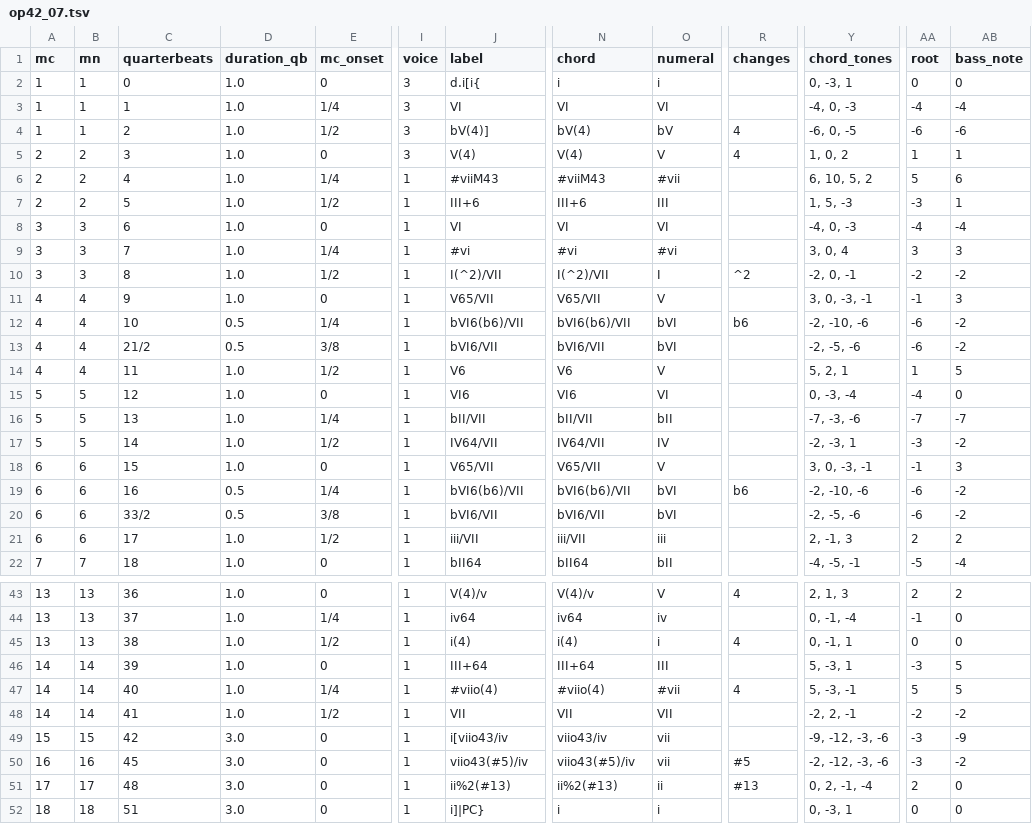
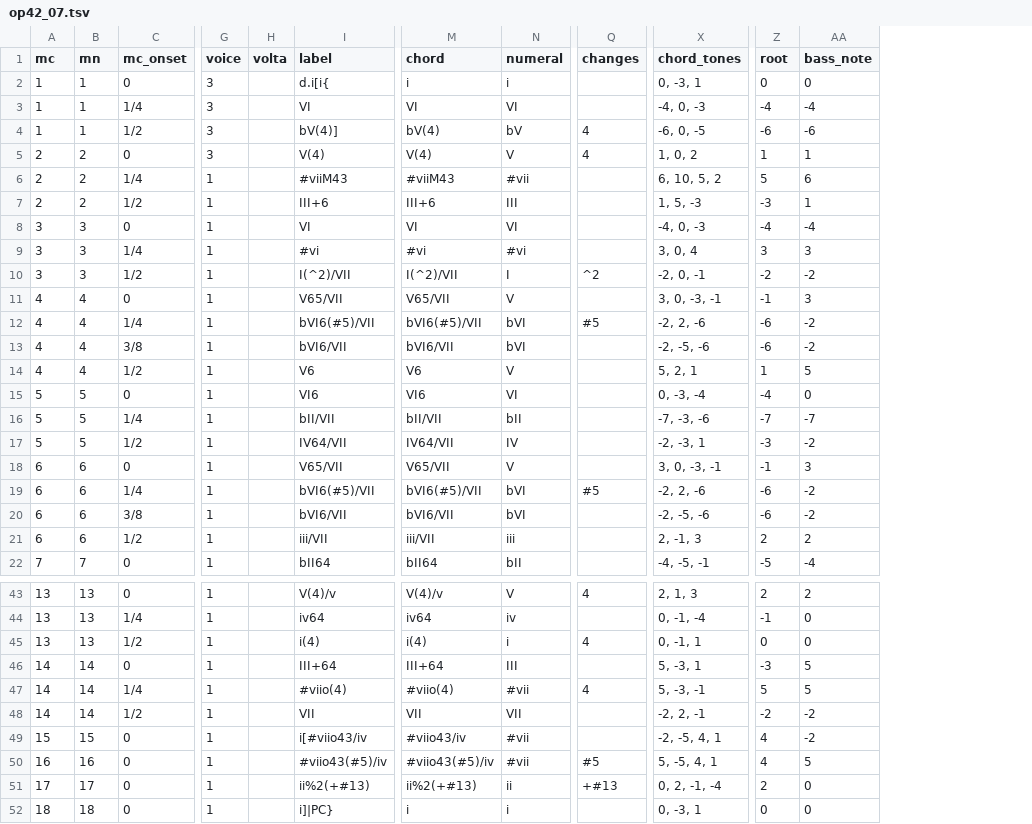
Before and after one commit to DCMLab/rachmaninoff_piano, a TSV file: harmonies/op42_07.tsv, drawn as a sheet; only a part is shown, gaps mark what is left out; removed rows and columns are numbered as before the commit, all else as after; the diff names each change by its address in the sheet, - before the commit and + after, or states it on an @@ line.

```diff
--- a/harmonies/op42_07.tsv
+++ b/harmonies/op42_07.tsv
-column C (quarterbeats), rows 2-22: 0 | 1 | 2 | 3 | 4 | 5 | 6 | 7 | 8 | 9 | 10 | 21/2 | 11 | 12 | 13 | 14 | 15 | 16 | 33/2 | 17 | 18; rows 43-52: 36 | 37 | 38 | 39 | 40 | 41 | 42 | 45 | 48 | 51
-column D (duration_qb), rows 2-22: 1.0 | 1.0 | 1.0 | 1.0 | 1.0 | 1.0 | 1.0 | 1.0 | 1.0 | 1.0 | 0.5 | 0.5 | 1.0 | 1.0 | 1.0 | 1.0 | 1.0 | 0.5 | 0.5 | 1.0 | 1.0; rows 43-52: 1.0 | 1.0 | 1.0 | 1.0 | 1.0 | 1.0 | 3.0 | 3.0 | 3.0 | 3.0
+column H (volta), empty
-I12 (label): bVI6(b6)/VII
+I12 (label): bVI6(#5)/VII
-M12 (chord): bVI6(b6)/VII
+M12 (chord): bVI6(#5)/VII
-Q12 (changes): b6
+Q12 (changes): #5
-X12 (chord_tones): -2, -10, -6
+X12 (chord_tones): -2, 2, -6
-I19 (label): bVI6(b6)/VII
+I19 (label): bVI6(#5)/VII
-M19 (chord): bVI6(b6)/VII
+M19 (chord): bVI6(#5)/VII
-Q19 (changes): b6
+Q19 (changes): #5
-X19 (chord_tones): -2, -10, -6
+X19 (chord_tones): -2, 2, -6
-I49 (label): i[viio43/iv
+I49 (label): i[#viio43/iv
-M49 (chord): viio43/iv
+M49 (chord): #viio43/iv
-N49:N50 (numeral): vii
+N49:N50 (numeral): #vii
-X49 (chord_tones): -9, -12, -3, -6
+X49 (chord_tones): -2, -5, 4, 1
-Z49:Z50 (root): -3
+Z49:Z50 (root): 4
-AA49 (bass_note): -9
+AA49 (bass_note): -2
-I50 (label): viio43(#5)/iv
+I50 (label): #viio43(#5)/iv
-M50 (chord): viio43(#5)/iv
+M50 (chord): #viio43(#5)/iv
-X50 (chord_tones): -2, -12, -3, -6
+X50 (chord_tones): 5, -5, 4, 1
-AA50 (bass_note): -2
+AA50 (bass_note): 5
-I51 (label): ii%2(#13)
+I51 (label): ii%2(+#13)
-M51 (chord): ii%2(#13)
+M51 (chord): ii%2(+#13)
-Q51 (changes): #13
+Q51 (changes): +#13
```
Also changed, not shown: measures/op42_07.tsv, metadata.tsv, 2 other files.
